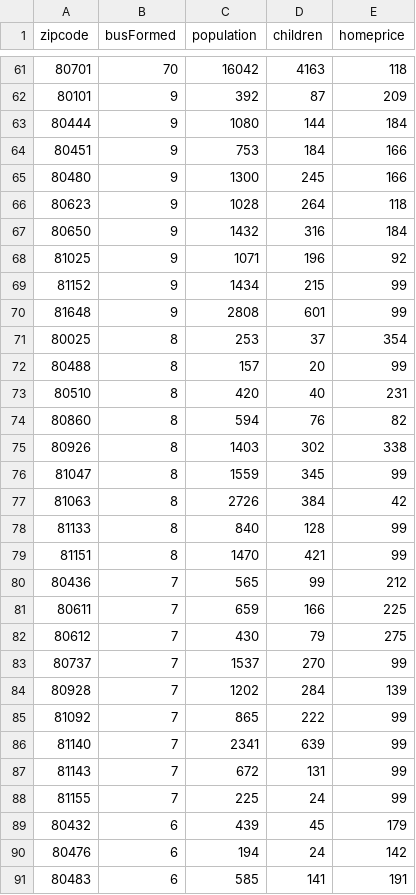
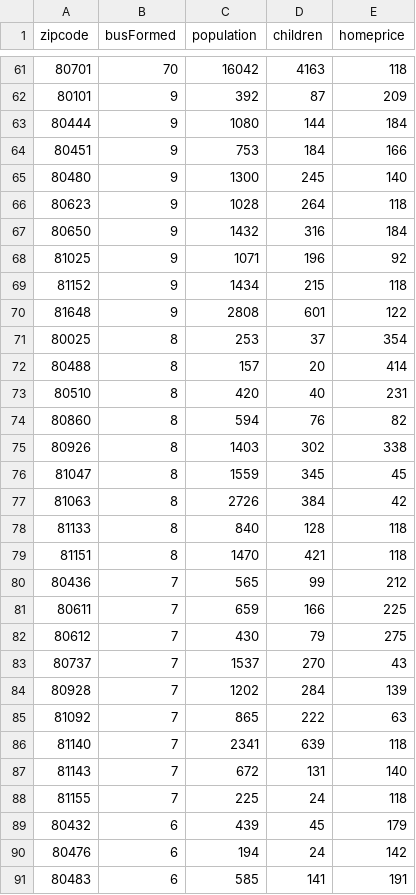
Before and after one commit to matthew-twigg/business-formation, a CSV file: zipPopChildPrice.csv, drawn as a sheet; only a part is shown, gaps mark what is left out; the diff covers the shown part only.

```diff
--- a/zipPopChildPrice.csv
+++ b/zipPopChildPrice.csv
@@ -64,3 +64,3 @@ zipcode,busFormed,population,children,homeprice
 80451,9,753,184,166
-80480,9,1300,245,166
+80480,9,1300,245,140
 80623,9,1028,264,118
@@ -68,6 +68,6 @@ zipcode,busFormed,population,children,homeprice
 81025,9,1071,196,92
-81152,9,1434,215,99
-81648,9,2808,601,99
+81152,9,1434,215,118
+81648,9,2808,601,122
 80025,8,253,37,354
-80488,8,157,20,99
+80488,8,157,20,414
 80510,8,420,40,231
@@ -75,6 +75,6 @@ zipcode,busFormed,population,children,homeprice
 80926,8,1403,302,338
-81047,8,1559,345,99
+81047,8,1559,345,45
 81063,8,2726,384,42
-81133,8,840,128,99
-81151,8,1470,421,99
+81133,8,840,128,118
+81151,8,1470,421,118
 80436,7,565,99,212
@@ -82,8 +82,8 @@ zipcode,busFormed,population,children,homeprice
 80612,7,430,79,275
-80737,7,1537,270,99
+80737,7,1537,270,43
 80928,7,1202,284,139
-81092,7,865,222,99
-81140,7,2341,639,99
-81143,7,672,131,99
-81155,7,225,24,99
+81092,7,865,222,63
+81140,7,2341,639,118
+81143,7,672,131,140
+81155,7,225,24,118
 80432,6,439,45,179
```
Also changed, not shown: 3 edited cells elsewhere in this file, 1 other file.
